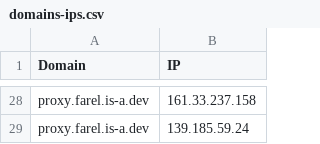
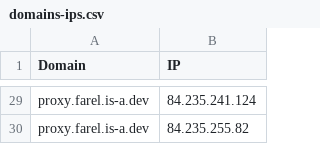
Before and after one commit to FarelRA/proxyip-tracker, a CSV file: result/domains-ips.csv, drawn as a sheet; only a part is shown, gaps mark what is left out; addresses are those after the commit; the diff covers the shown part only; the diff names each change by its address in the sheet, - before the commit and + after, or states it on an @@ line.

```diff
--- a/result/domains-ips.csv
+++ b/result/domains-ips.csv
-B29 (IP): 161.33.237.158
+B29 (IP): 84.235.241.124
-B30 (IP): 139.185.59.24
+B30 (IP): 84.235.255.82
```
Also changed, not shown: 9 added rows, 8 removed rows, 1 moved row and 11 edited cells elsewhere in this file, result/ips.csv, result/tested-ips.csv.
